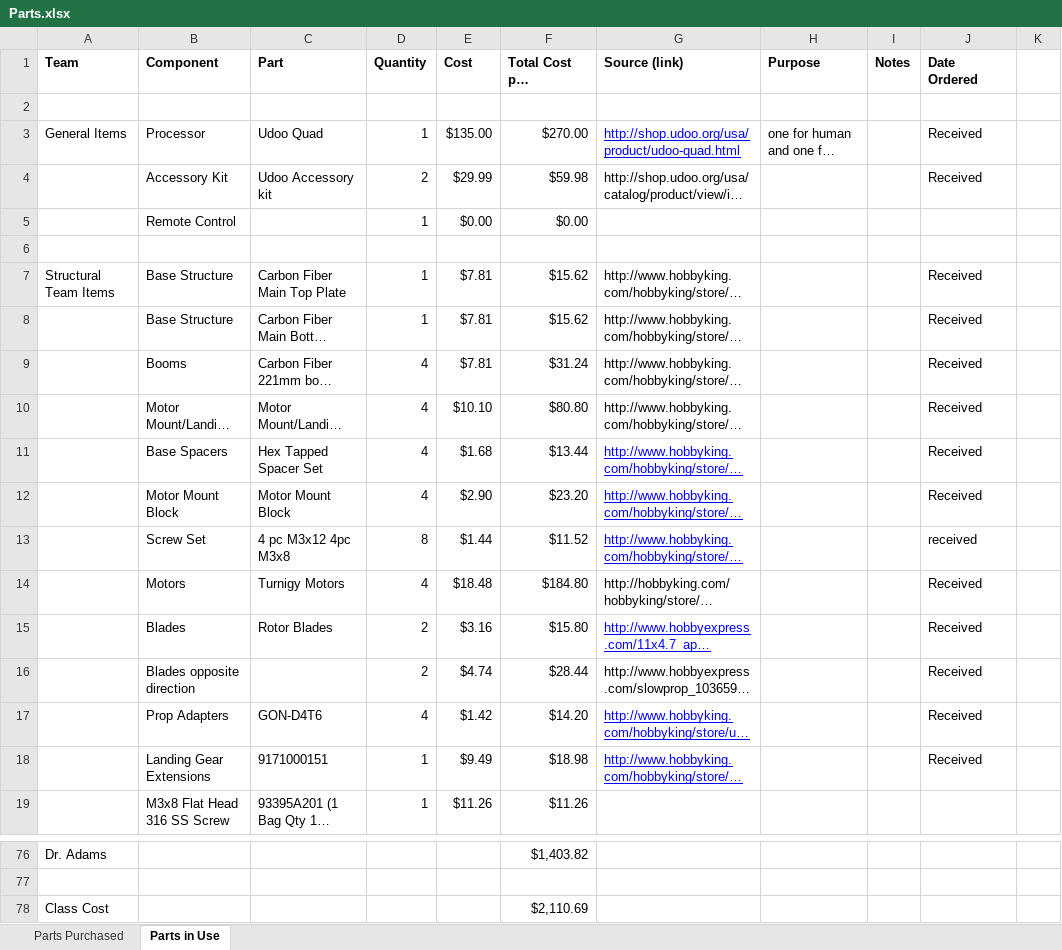
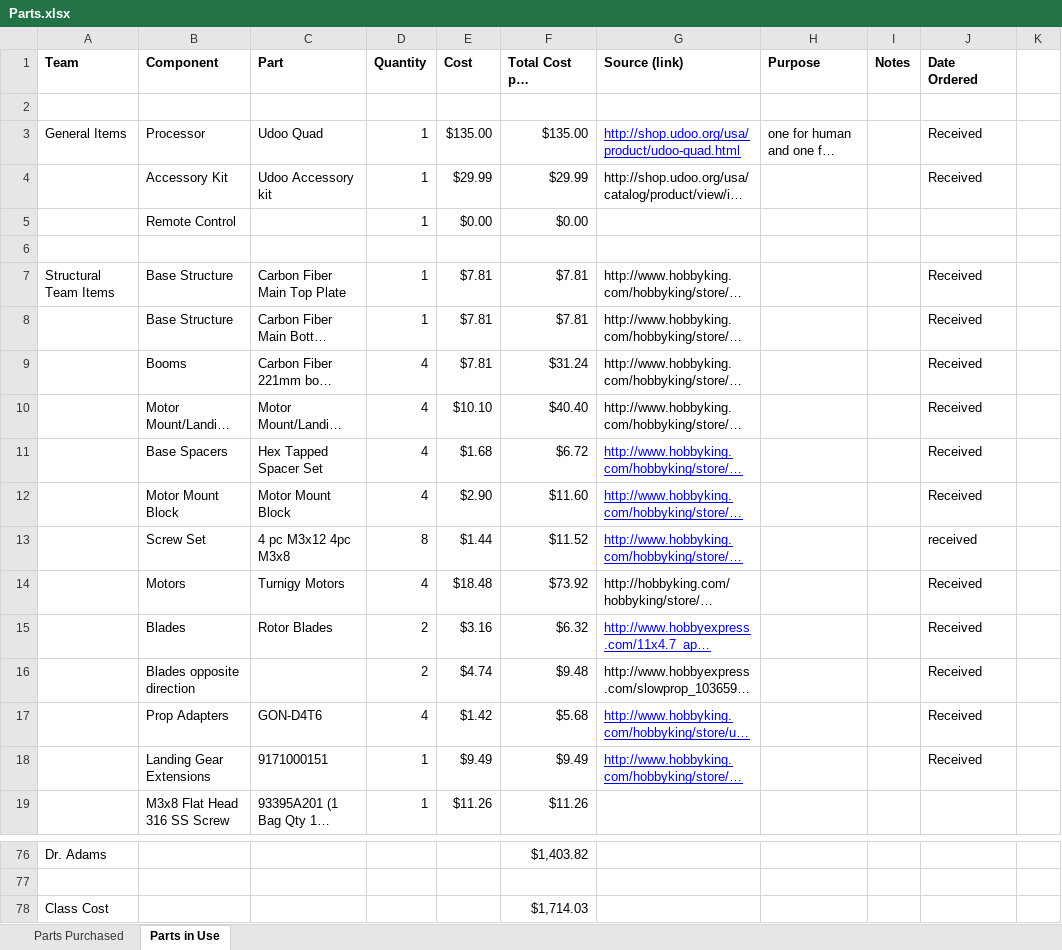
Before and after one commit to VandyUAVCourse/Documents, an Excel workbook: Parts.xlsx, sheet Parts in Use, drawn as a sheet; only a part is shown, gaps mark what is left out; long unchanged cells end in …; values as stored, in another font and other column widths than the file's, no borders; the diff names each change by its address in the sheet, - before the commit and + after, or states it on an @@ line.

```diff
--- a/Parts.xlsx (sheet Parts in Use)
+++ b/Parts.xlsx (sheet Parts in Use)
-F3 (Total Cost per Component): $270.00
+F3 (Total Cost per Component): $135.00
-D4 (Quantity): 2
+D4 (Quantity): 1
-F4 (Total Cost per Component): $59.98
+F4 (Total Cost per Component): $29.99
-F7:F8 (Total Cost per Component): $15.62
+F7:F8 (Total Cost per Component): $7.81
-F10 (Total Cost per Component): $80.80
+F10 (Total Cost per Component): $40.40
-F11 (Total Cost per Component): $13.44
+F11 (Total Cost per Component): $6.72
-F12 (Total Cost per Component): $23.20
+F12 (Total Cost per Component): $11.60
-F14 (Total Cost per Component): $184.80
+F14 (Total Cost per Component): $73.92
-F15 (Total Cost per Component): $15.80
+F15 (Total Cost per Component): $6.32
-F16 (Total Cost per Component): $28.44
+F16 (Total Cost per Component): $9.48
-F17 (Total Cost per Component): $14.20
+F17 (Total Cost per Component): $5.68
-F18 (Total Cost per Component): $18.98
+F18 (Total Cost per Component): $9.49
-F78 (Total Cost per Component): $2,110.69
+F78 (Total Cost per Component): $1,714.03
```
Also changed, not shown: sheet Parts Purchased, formulas that keep their value.
